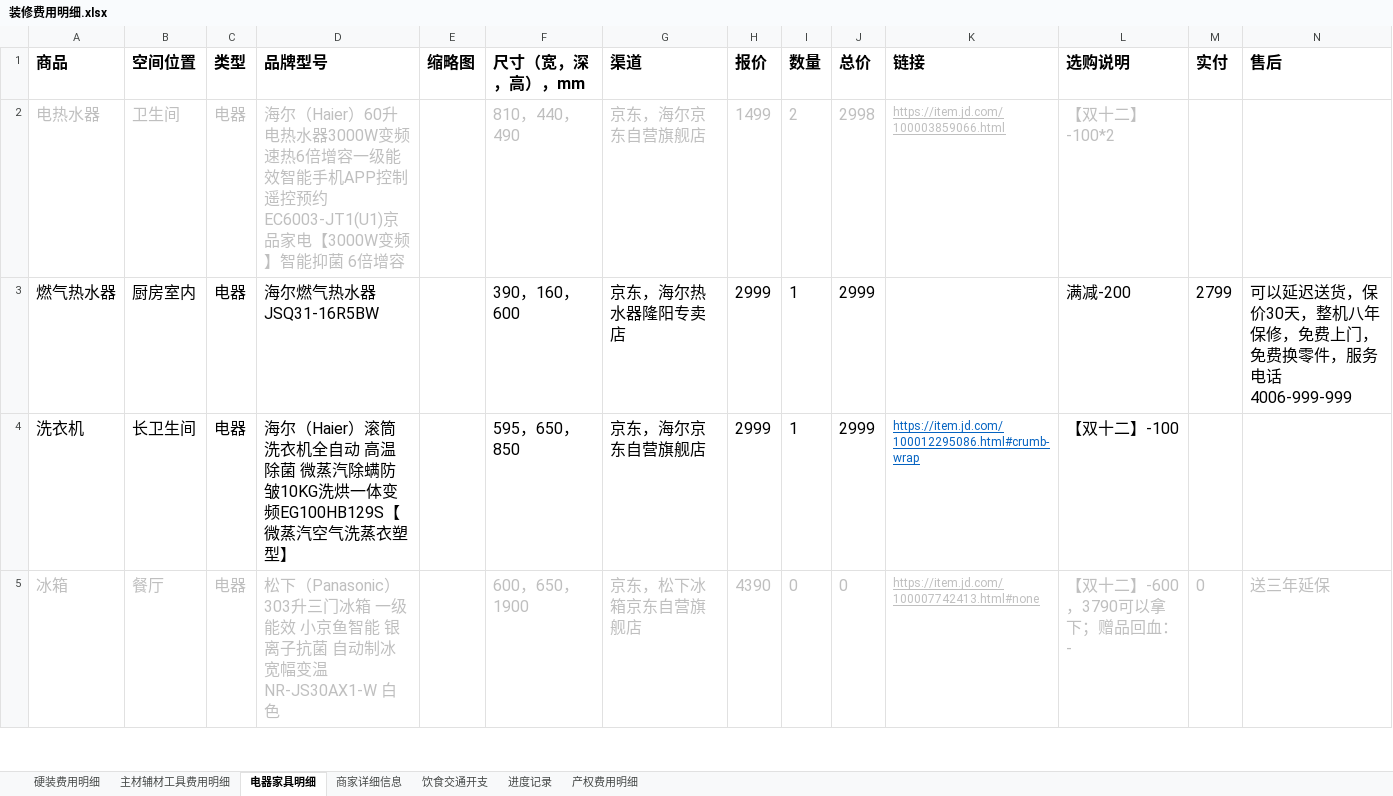
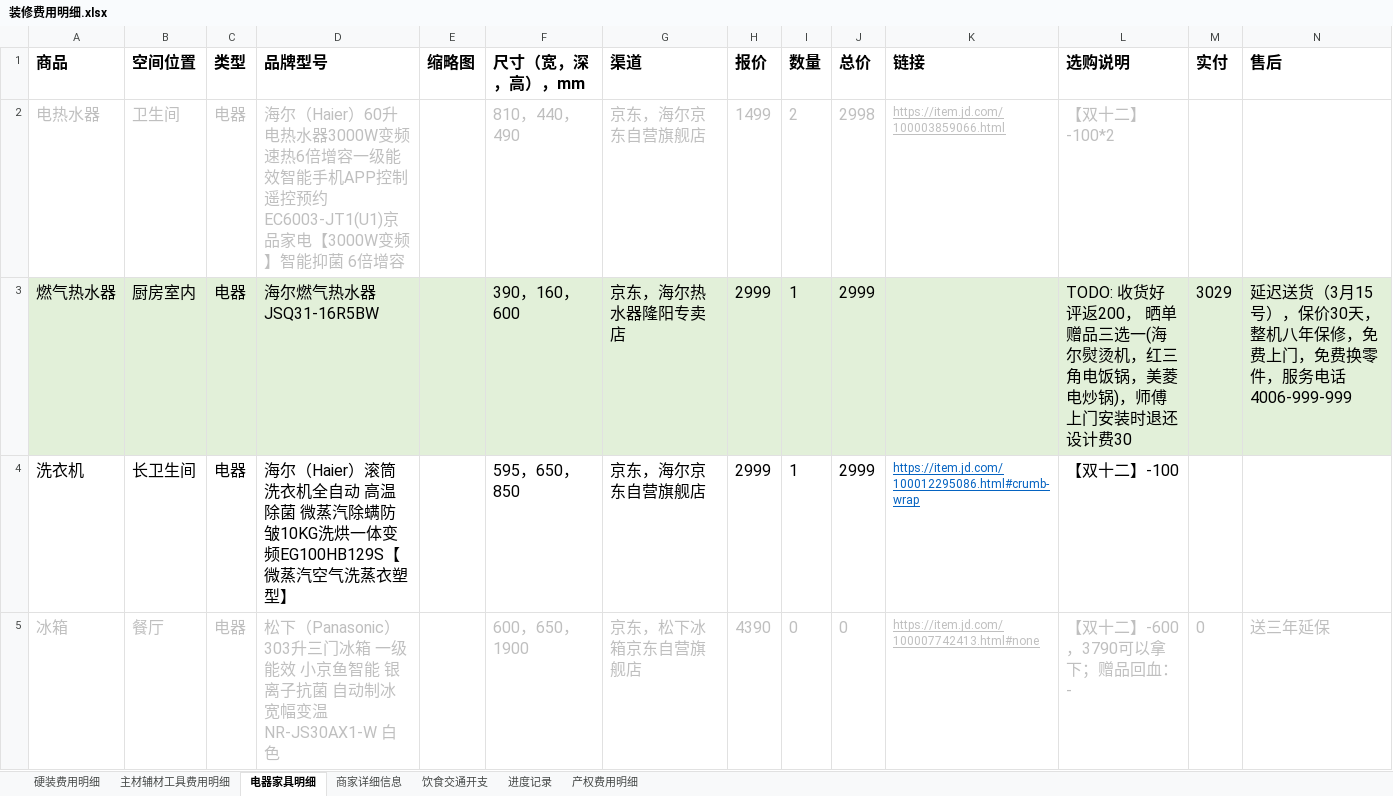
Before and after one commit to worm004/zx, an Excel workbook: 装修费用明细.xlsx, sheet 电器家具明细, drawn as a sheet; only a part is shown; values as stored, in another font and other column widths than the file's, no borders; charts and pictures not drawn; the diff covers the shown part only; the diff names each change by its address in the sheet, - before the commit and + after, or states it on an @@ line.

```diff
--- a/装修费用明细.xlsx (sheet 电器家具明细)
+++ b/装修费用明细.xlsx (sheet 电器家具明细)
-A3:N3 fill: none
+A3:N3 fill: #E2F0D9
-L3 (选购说明): 满减-200
+L3 (选购说明): TODO: 收货好评返200， 晒单赠品三选一(海尔熨烫机，红三角电饭锅，美菱电炒锅)，师傅上门安装时退还设计费30
-M3 (实付): 2799
+M3 (实付): 3029
-N3 (售后): 可以延迟送货，保价30…
+N3 (售后): 延迟送货（3月15号），保价30…
```
Also changed, not shown: 1 removed row, 9 edited cells and cell formats elsewhere in this sheet, sheet 饮食交通开支, sheet 商家详细信息, sheet 进度记录, sheet 硬装费用明细, sheet 主材辅材工具费用明细, sheet 产权费用明细, formulas that keep their value.
